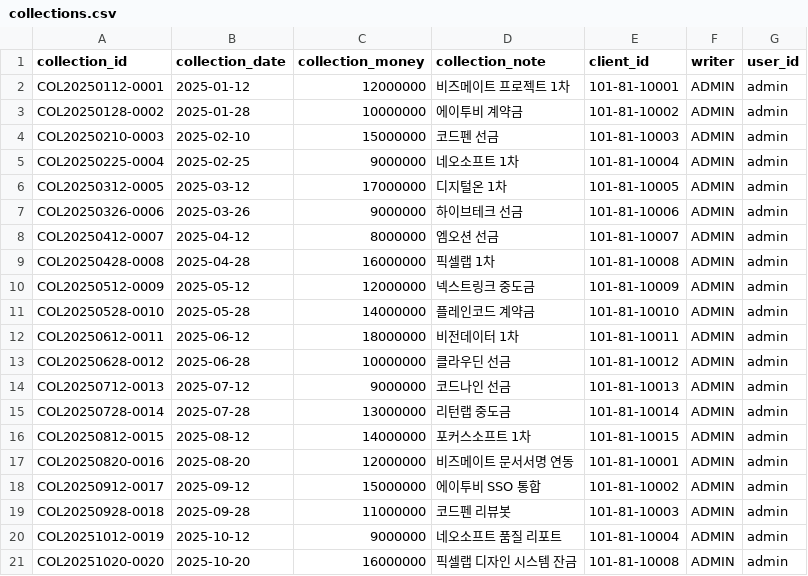
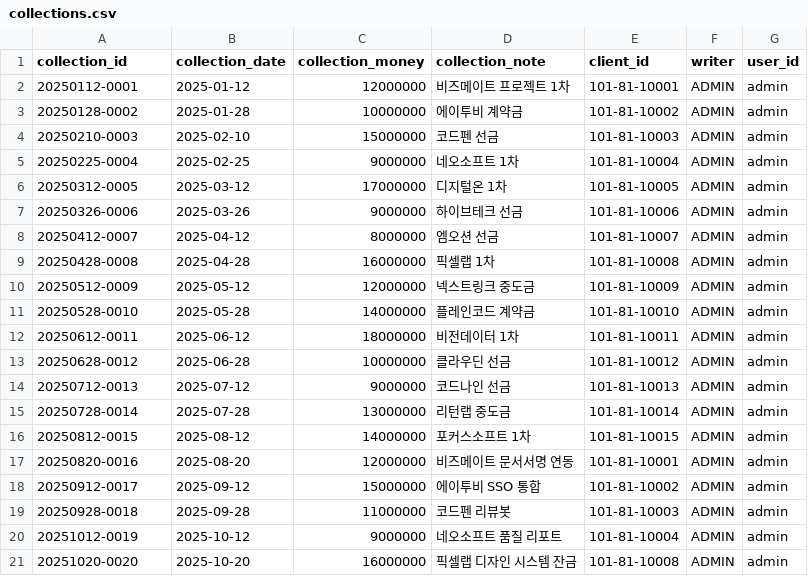
Before and after one commit to kingchnung/BusinessPlatform, a CSV file: src/main/resources/data/collections.csv, drawn as a sheet.

Commit message:
오류 수정

```diff
--- a/src/main/resources/data/collections.csv
+++ b/src/main/resources/data/collections.csv
@@ -1,21 +1,21 @@
 collection_id,collection_date,collection_money,collection_note,client_id,writer,user_id
-COL20250112-0001,2025-01-12,12000000,비즈메이트 프로젝트 1차,101-81-10001,ADMIN,admin
-COL20250128-0002,2025-01-28,10000000,에이투비 계약금,101-81-10002,ADMIN,admin
-COL20250210-0003,2025-02-10,15000000,코드펜 선금,101-81-10003,ADMIN,admin
-COL20250225-0004,2025-02-25,9000000,네오소프트 1차,101-81-10004,ADMIN,admin
-COL20250312-0005,2025-03-12,17000000,디지털온 1차,101-81-10005,ADMIN,admin
-COL20250326-0006,2025-03-26,9000000,하이브테크 선금,101-81-10006,ADMIN,admin
-COL20250412-0007,2025-04-12,8000000,엠오션 선금,101-81-10007,ADMIN,admin
-COL20250428-0008,2025-04-28,16000000,픽셀랩 1차,101-81-10008,ADMIN,admin
-COL20250512-0009,2025-05-12,12000000,넥스트링크 중도금,101-81-10009,ADMIN,admin
-COL20250528-0010,2025-05-28,14000000,플레인코드 계약금,101-81-10010,ADMIN,admin
-COL20250612-0011,2025-06-12,18000000,비전데이터 1차,101-81-10011,ADMIN,admin
-COL20250628-0012,2025-06-28,10000000,클라우딘 선금,101-81-10012,ADMIN,admin
-COL20250712-0013,2025-07-12,9000000,코드나인 선금,101-81-10013,ADMIN,admin
-COL20250728-0014,2025-07-28,13000000,리턴랩 중도금,101-81-10014,ADMIN,admin
-COL20250812-0015,2025-08-12,14000000,포커스소프트 1차,101-81-10015,ADMIN,admin
-COL20250820-0016,2025-08-20,12000000,비즈메이트 문서서명 연동,101-81-10001,ADMIN,admin
-COL20250912-0017,2025-09-12,15000000,에이투비 SSO 통합,101-81-10002,ADMIN,admin
-COL20250928-0018,2025-09-28,11000000,코드펜 리뷰봇,101-81-10003,ADMIN,admin
-COL20251012-0019,2025-10-12,9000000,네오소프트 품질 리포트,101-81-10004,ADMIN,admin
-COL20251020-0020,2025-10-20,16000000,픽셀랩 디자인 시스템 잔금,101-81-10008,ADMIN,admin
+20250112-0001,2025-01-12,12000000,비즈메이트 프로젝트 1차,101-81-10001,ADMIN,admin
+20250128-0002,2025-01-28,10000000,에이투비 계약금,101-81-10002,ADMIN,admin
+20250210-0003,2025-02-10,15000000,코드펜 선금,101-81-10003,ADMIN,admin
+20250225-0004,2025-02-25,9000000,네오소프트 1차,101-81-10004,ADMIN,admin
+20250312-0005,2025-03-12,17000000,디지털온 1차,101-81-10005,ADMIN,admin
+20250326-0006,2025-03-26,9000000,하이브테크 선금,101-81-10006,ADMIN,admin
+20250412-0007,2025-04-12,8000000,엠오션 선금,101-81-10007,ADMIN,admin
+20250428-0008,2025-04-28,16000000,픽셀랩 1차,101-81-10008,ADMIN,admin
+20250512-0009,2025-05-12,12000000,넥스트링크 중도금,101-81-10009,ADMIN,admin
+20250528-0010,2025-05-28,14000000,플레인코드 계약금,101-81-10010,ADMIN,admin
+20250612-0011,2025-06-12,18000000,비전데이터 1차,101-81-10011,ADMIN,admin
+20250628-0012,2025-06-28,10000000,클라우딘 선금,101-81-10012,ADMIN,admin
+20250712-0013,2025-07-12,9000000,코드나인 선금,101-81-10013,ADMIN,admin
+20250728-0014,2025-07-28,13000000,리턴랩 중도금,101-81-10014,ADMIN,admin
+20250812-0015,2025-08-12,14000000,포커스소프트 1차,101-81-10015,ADMIN,admin
+20250820-0016,2025-08-20,12000000,비즈메이트 문서서명 연동,101-81-10001,ADMIN,admin
+20250912-0017,2025-09-12,15000000,에이투비 SSO 통합,101-81-10002,ADMIN,admin
+20250928-0018,2025-09-28,11000000,코드펜 리뷰봇,101-81-10003,ADMIN,admin
+20251012-0019,2025-10-12,9000000,네오소프트 품질 리포트,101-81-10004,ADMIN,admin
+20251020-0020,2025-10-20,16000000,픽셀랩 디자인 시스템 잔금,101-81-10008,ADMIN,admin
```
